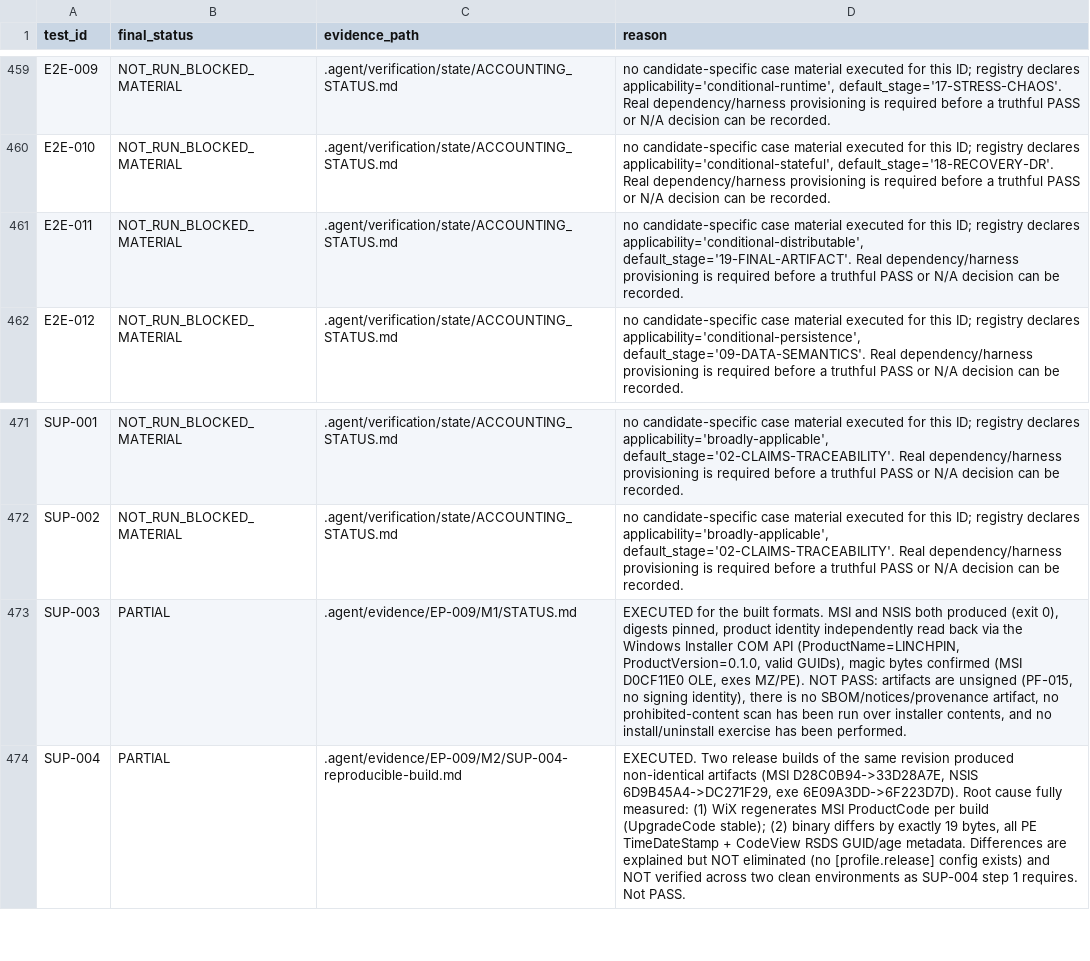
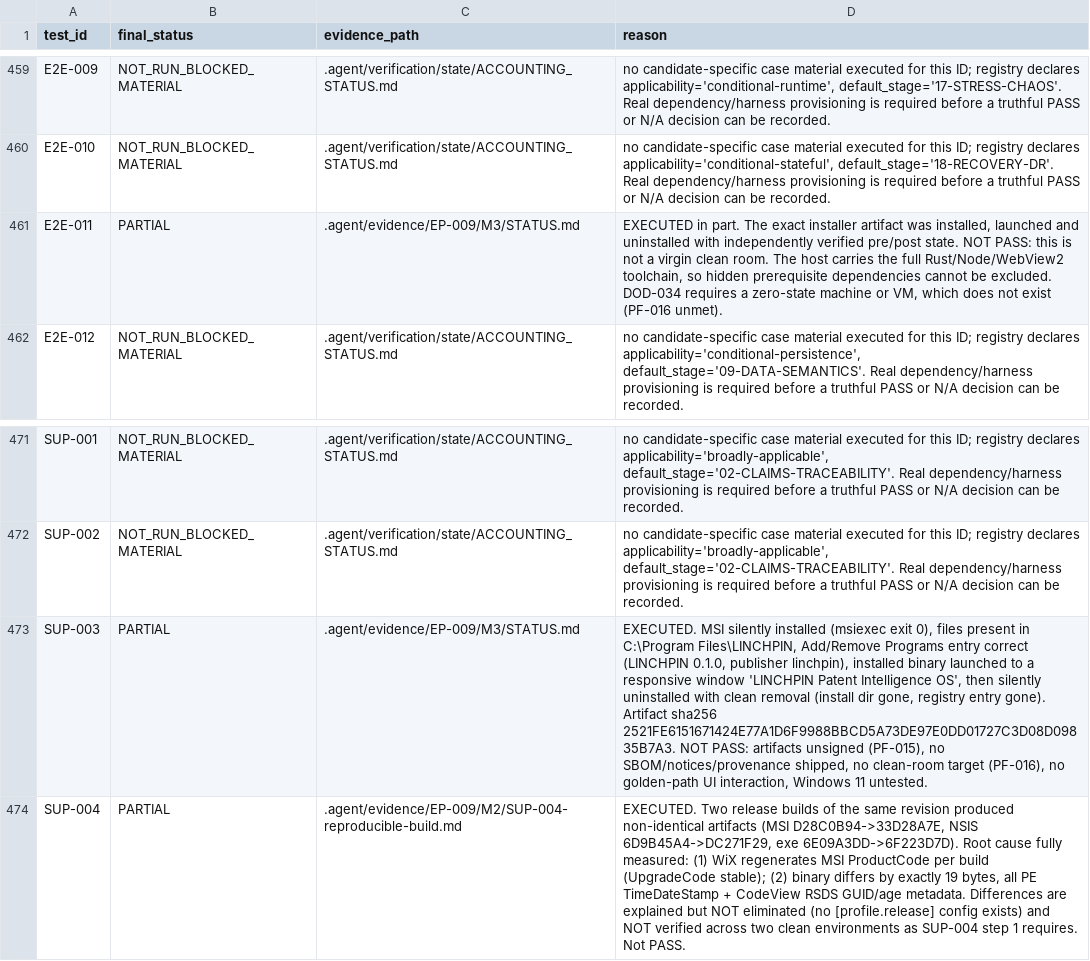
Before and after one commit to dominator509/linchpin-graphlock, a CSV file: .agent/verification/reports/COMPLETE_TEST_ACCOUNTING.csv, drawn as a sheet; only a part is shown, gaps mark what is left out; the diff names each change by its address in the sheet, - before the commit and + after, or states it on an @@ line.

Commit message:
test(EP-009/M3): prove exact-artifact install / launch / uninstall lifecycle
Real lifecycle executed against the real installer on the real host.

Artifact: target/release/bundle/msi/LINCHPIN_0.1.0_x64_en-US.msi
  sha256 2521FE6151671424E77A1D6F9988BBCD5A73DE97E0DD01727C3D08D09835B7A3
  size 3018752 B, built by `sh scripts/build.sh` (exit 0)

1. Install:  msiexec /i ... /qn /norestart /l*v msi-install.log  -> exit 0
2. Independent read-back:
   C:\Program Files\LINCHPIN\linchpin-desktop.exe        8735744 B
   C:\Program Files\LINCHPIN\linchpin_desktop_lib.dll     144896 B
   ARP entry: LINCHPIN 0.1.0, publisher linchpin,
              InstallLocation C:\Program Files\LINCHPIN\
3. Launch the INSTALLED binary (not the dev build):
   PROCESS ALIVE, WindowTitle='LINCHPIN Patent Intelligence OS',
   Responding=True, Path=C:\Program Files\LINCHPIN\linchpin-desktop.exe
   This crosses the real desktop/UI boundary per AGENTS.md section 9.
4. Uninstall: msiexec /x ... /qn /norestart -> exit 0
   Post-state: install dir gone (False), ARP entry gone (False). Clean removal.

Recorded discrepancy: the installed exe hashes
37EE7E0A24E3759457351C340C643FB750C0618E75ED9D3AEC34D168C0231F93, which is NOT
the pre-bundle target/release digest. The Tauri bundler patches the binary with
bundle-type information ("Patching ... with bundle type information: msi").
The distribution-relevant digest is the installed one.

NOT proven, stated honestly in the evidence file: this is not a clean room
(host has the full Rust/Node/WebView2 toolchain, so hidden prerequisites are
not excluded; PF-016 unmet), artifacts are unsigned (PF-015), no
SBOM/notices/provenance ships, no golden-path UI interaction was driven, and
Windows 11 was not exercised.

Accounting: 481 NOT_RUN_BLOCKED_MATERIAL + 3 PARTIAL. Still zero PASS.
harness-accounting.sh: registry 484 accounted 484, exit 0.

Evidence:
  .agent/evidence/EP-009/M3/STATUS.md
  .agent/evidence/EP-009/M2/msi-install.log
  .agent/evidence/EP-009/M2/msi-uninstall.log

```diff
--- a/.agent/verification/reports/COMPLETE_TEST_ACCOUNTING.csv
+++ b/.agent/verification/reports/COMPLETE_TEST_ACCOUNTING.csv
-B461 (final_status): NOT_RUN_BLOCKED_MATERIAL
+B461 (final_status): PARTIAL
-C461 (evidence_path): .agent/verification/state/ACCOUNTING_STATUS.md
+C461 (evidence_path): .agent/evidence/EP-009/M3/STATUS.md
-D461 (reason): no candidate-specific case material executed for this ID; registry declares applicability='conditional-distributable', default_stage='19-FINAL-ARTIFACT'. Real dependency/harness provisioning is required before a truthful PASS or N/A decision can be recorded.
+D461 (reason): EXECUTED in part. The exact installer artifact was installed, launched and uninstalled with independently verified pre/post state. NOT PASS: this is not a virgin clean room. The host carries the full Rust/Node/WebView2 toolchain, so hidden prerequisite dependencies cannot be excluded. DOD-034 requires a zero-state machine or VM, which does not exist (PF-016 unmet).
-C473 (evidence_path): .agent/evidence/EP-009/M1/STATUS.md
+C473 (evidence_path): .agent/evidence/EP-009/M3/STATUS.md
-D473 (reason): EXECUTED for the built formats. MSI and NSIS both produced (exit 0), digests pinned, product identity independently read back via the Windows Installer COM API (ProductName=LINCHPIN, ProductVersion=0.1.0, valid GUIDs), magic bytes confirmed (MSI D0CF11E0 OLE, exes MZ/PE). NOT PASS: artifacts are unsigned (PF-015, no signing identity), there is no SBOM/notices/provenance artifact, no prohibited-content scan has been run over installer contents, and no install/uninstall exercise has been performed.
+D473 (reason): EXECUTED. MSI silently installed (msiexec exit 0), files present in C:\Program Files\LINCHPIN, Add/Remove Programs entry correct (LINCHPIN 0.1.0, publisher linchpin), installed binary launched to a responsive window 'LINCHPIN Patent Intelligence OS', then silently uninstalled with clean removal (install dir gone, registry entry gone). Artifact sha256 2521FE6151671424E77A1D6F9988BBCD5A73DE97E0DD01727C3D08D09835B7A3. NOT PASS: artifacts unsigned (PF-015), no SBOM/notices/provenance shipped, no clean-room target (PF-016), no golden-path UI interaction, Windows 11 untested.
```
Also changed, not shown: 3 other files.
